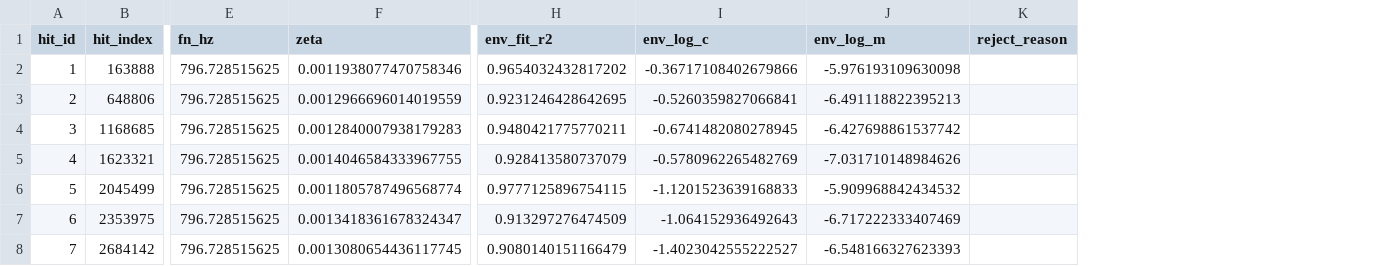
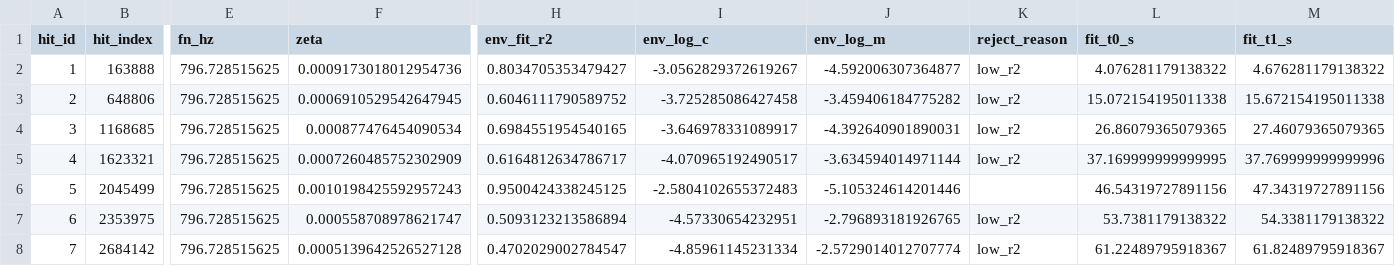
Before and after one commit to placerte/wav-to-freq, a CSV file: out/smoke_test/modal_report.csv, drawn as a sheet; only a part is shown, gaps mark what is left out; the diff covers the shown part only; the diff names each change by its address in the sheet, - before the commit and + after, or states it on an @@ line.

```diff
--- a/out/smoke_test/modal_report.csv
+++ b/out/smoke_test/modal_report.csv
+column L (fit_t0_s), rows 2-8: 4.076281179138322 | 15.072154195011338 | 26.86079365079365 | 37.169999999999995 | 46.54319727891156 | 53.7381179138322 | 61.22489795918367
+column M (fit_t1_s), rows 2-8: 4.676281179138322 | 15.672154195011338 | 27.46079365079365 | 37.769999999999996 | 47.34319727891156 | 54.3381179138322 | 61.82489795918367
-F2 (zeta): 0.0011938077470758346
+F2 (zeta): 0.0009173018012954736
-H2 (env_fit_r2): 0.9654032432817202
+H2 (env_fit_r2): 0.8034705353479427
-I2 (env_log_c): -0.36717108402679866
+I2 (env_log_c): -3.0562829372619267
-J2 (env_log_m): -5.976193109630098
+J2 (env_log_m): -4.592006307364877
-K2:K5 (reject_reason): (empty)
+K2:K5 (reject_reason): low_r2
-F3 (zeta): 0.0012966696014019559
+F3 (zeta): 0.0006910529542647945
-H3 (env_fit_r2): 0.9231246428642695
+H3 (env_fit_r2): 0.6046111790589752
-I3 (env_log_c): -0.5260359827066841
+I3 (env_log_c): -3.725285086427458
-J3 (env_log_m): -6.491118822395213
+J3 (env_log_m): -3.459406184775282
-F4 (zeta): 0.0012840007938179283
+F4 (zeta): 0.000877476454090534
-H4 (env_fit_r2): 0.9480421775770211
+H4 (env_fit_r2): 0.6984551954540165
-I4 (env_log_c): -0.6741482080278945
+I4 (env_log_c): -3.646978331089917
-J4 (env_log_m): -6.427698861537742
+J4 (env_log_m): -4.392640901890031
-F5 (zeta): 0.0014046584333967755
+F5 (zeta): 0.0007260485752302909
-H5 (env_fit_r2): 0.928413580737079
+H5 (env_fit_r2): 0.6164812634786717
-I5 (env_log_c): -0.5780962265482769
+I5 (env_log_c): -4.070965192490517
-J5 (env_log_m): -7.031710148984626
+J5 (env_log_m): -3.634594014971144
-F6 (zeta): 0.0011805787496568774
+F6 (zeta): 0.0010198425592957243
-H6 (env_fit_r2): 0.9777125896754115
+H6 (env_fit_r2): 0.9500424338245125
-I6 (env_log_c): -1.1201523639168833
+I6 (env_log_c): -2.5804102655372483
-J6 (env_log_m): -5.909968842434532
+J6 (env_log_m): -5.105324614201446
-F7 (zeta): 0.0013418361678324347
+F7 (zeta): 0.000558708978621747
-H7 (env_fit_r2): 0.913297276474509
+H7 (env_fit_r2): 0.5093123213586894
-I7 (env_log_c): -1.064152936492643
+I7 (env_log_c): -4.57330654232951
-J7 (env_log_m): -6.717222333407469
+J7 (env_log_m): -2.796893181926765
-K7:K8 (reject_reason): (empty)
+K7:K8 (reject_reason): low_r2
-F8 (zeta): 0.0013080654436117745
+F8 (zeta): 0.0005139642526527128
-H8 (env_fit_r2): 0.9080140151166479
+H8 (env_fit_r2): 0.4702029002784547
-I8 (env_log_c): -1.4023042555222527
+I8 (env_log_c): -4.85961145231334
-J8 (env_log_m): -6.548166327623393
+J8 (env_log_m): -2.5729014012707774
```
Also changed, not shown: 30 edited cells elsewhere in this file, 20 other files.
